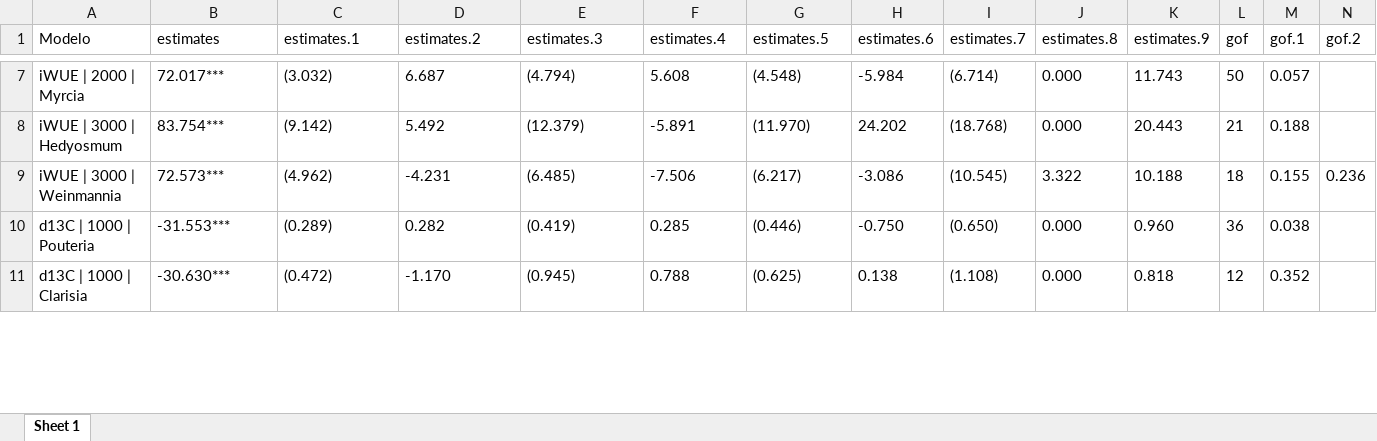
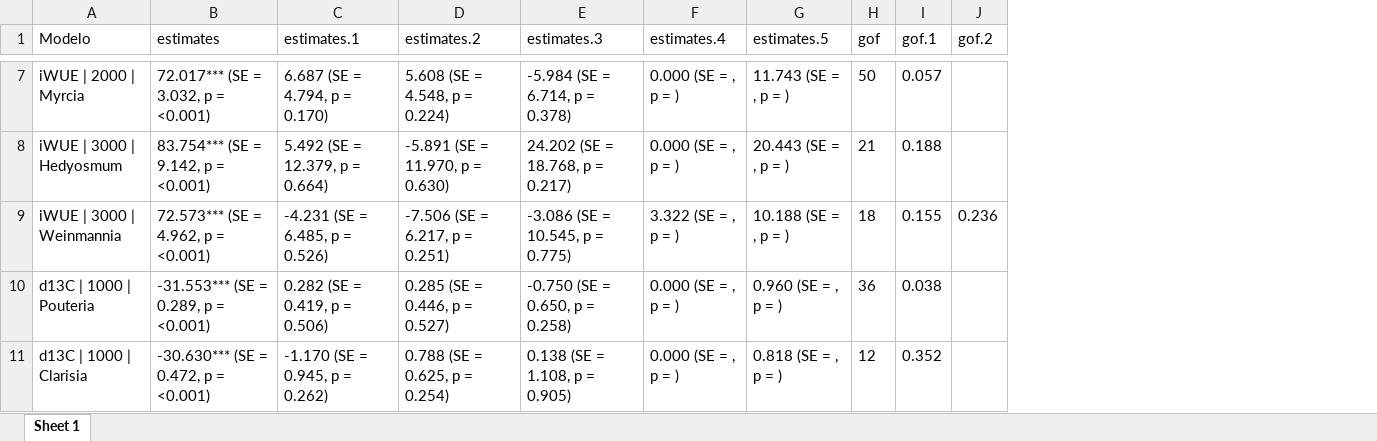
Before and after one commit to ajchavez94/NUMEX_preliminar, an Excel workbook: NUMEX_pre_RStudio/models_iWUE.xlsx, sheet Sheet 1, drawn as a sheet; only a part is shown, gaps mark what is left out; values as stored, in another font and other column widths than the file's, no borders; table styles not drawn; the diff covers the shown part only; the diff names each change by its address in the sheet, - before the commit and + after, or states it on an @@ line.

```diff
--- a/NUMEX_pre_RStudio/models_iWUE.xlsx (sheet Sheet 1)
+++ b/NUMEX_pre_RStudio/models_iWUE.xlsx (sheet Sheet 1)
-column H (estimates.6), rows 7-11: -5.984 | 24.202 | -3.086 | -0.750 | 0.138
-column I (estimates.7), rows 7-11: (6.714) | (18.768) | (10.545) | (0.650) | (1.108)
-column J (estimates.8), rows 7-11: 0.000 | 0.000 | 3.322 | 0.000 | 0.000
-column K (estimates.9), rows 7-11: 11.743 | 20.443 | 10.188 | 0.960 | 0.818
-B7 (estimates): 72.017***
+B7 (estimates): 72.017*** (SE = 3.032, p = <0.001)
-C7 (estimates.1): (3.032)
+C7 (estimates.1): 6.687 (SE = 4.794, p = 0.170)
-D7 (estimates.2): 6.687
+D7 (estimates.2): 5.608 (SE = 4.548, p = 0.224)
-E7 (estimates.3): (4.794)
+E7 (estimates.3): -5.984 (SE = 6.714, p = 0.378)
-F7 (estimates.4): 5.608
+F7 (estimates.4): 0.000 (SE = , p = )
-G7 (estimates.5): (4.548)
+G7 (estimates.5): 11.743 (SE = , p = )
-B8 (estimates): 83.754***
+B8 (estimates): 83.754*** (SE = 9.142, p = <0.001)
-C8 (estimates.1): (9.142)
+C8 (estimates.1): 5.492 (SE = 12.379, p = 0.664)
-D8 (estimates.2): 5.492
+D8 (estimates.2): -5.891 (SE = 11.970, p = 0.630)
-E8 (estimates.3): (12.379)
+E8 (estimates.3): 24.202 (SE = 18.768, p = 0.217)
-F8 (estimates.4): -5.891
+F8 (estimates.4): 0.000 (SE = , p = )
-G8 (estimates.5): (11.970)
+G8 (estimates.5): 20.443 (SE = , p = )
-B9 (estimates): 72.573***
+B9 (estimates): 72.573*** (SE = 4.962, p = <0.001)
-C9 (estimates.1): (4.962)
+C9 (estimates.1): -4.231 (SE = 6.485, p = 0.526)
-D9 (estimates.2): -4.231
+D9 (estimates.2): -7.506 (SE = 6.217, p = 0.251)
-E9 (estimates.3): (6.485)
+E9 (estimates.3): -3.086 (SE = 10.545, p = 0.775)
-F9 (estimates.4): -7.506
+F9 (estimates.4): 3.322 (SE = , p = )
-G9 (estimates.5): (6.217)
+G9 (estimates.5): 10.188 (SE = , p = )
-B10 (estimates): -31.553***
+B10 (estimates): -31.553*** (SE = 0.289, p = <0.001)
-C10 (estimates.1): (0.289)
+C10 (estimates.1): 0.282 (SE = 0.419, p = 0.506)
-D10 (estimates.2): 0.282
+D10 (estimates.2): 0.285 (SE = 0.446, p = 0.527)
-E10 (estimates.3): (0.419)
+E10 (estimates.3): -0.750 (SE = 0.650, p = 0.258)
-F10 (estimates.4): 0.285
+F10 (estimates.4): 0.000 (SE = , p = )
-G10 (estimates.5): (0.446)
+G10 (estimates.5): 0.960 (SE = , p = )
-B11 (estimates): -30.630***
+B11 (estimates): -30.630*** (SE = 0.472, p = <0.001)
-C11 (estimates.1): (0.472)
+C11 (estimates.1): -1.170 (SE = 0.945, p = 0.262)
-D11 (estimates.2): -1.170
+D11 (estimates.2): 0.788 (SE = 0.625, p = 0.254)
-E11 (estimates.3): (0.945)
+E11 (estimates.3): 0.138 (SE = 1.108, p = 0.905)
-F11 (estimates.4): 0.788
+F11 (estimates.4): 0.000 (SE = , p = )
-G11 (estimates.5): (0.625)
+G11 (estimates.5): 0.818 (SE = , p = )
```
Also changed, not shown: 86 edited cells elsewhere in this sheet, NUMEX_pre_RStudio/models_est.xlsx, NUMEX_pre_RStudio/models_leaf.xlsx, 30 other files.
